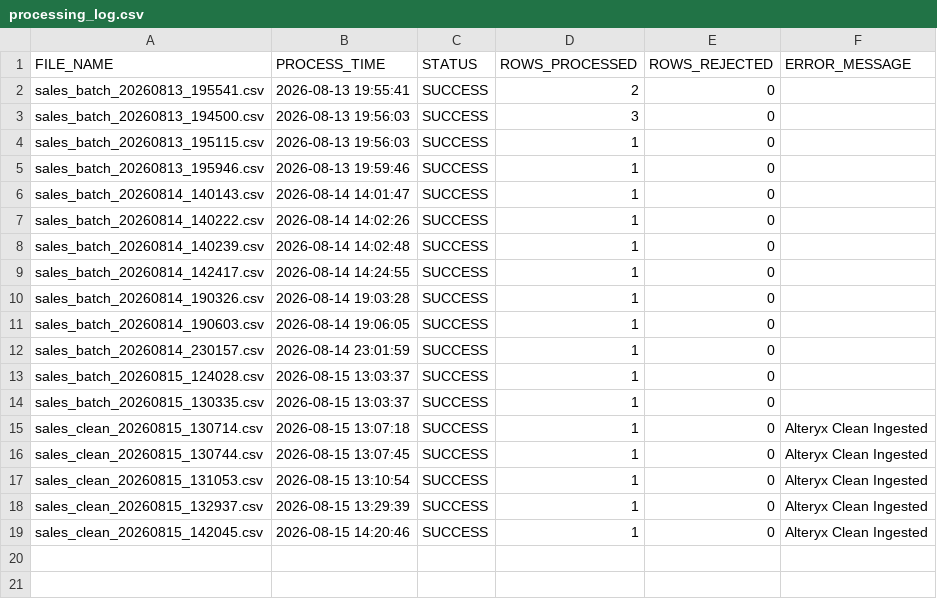
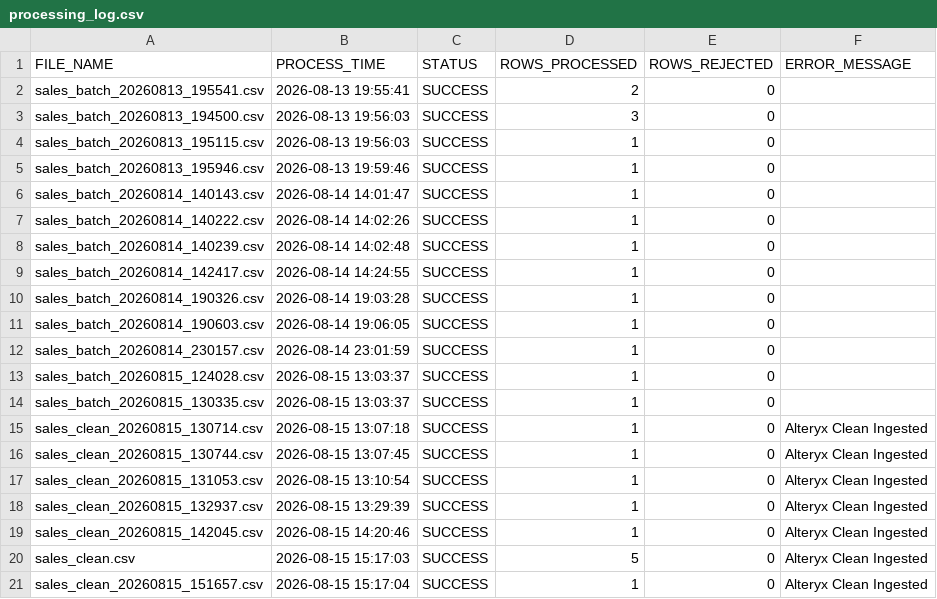
Before and after one commit to Rithvik-62/stratify-ai, a CSV file: realtime/logs/processing_log.csv, drawn as a sheet.

```diff
--- a/realtime/logs/processing_log.csv
+++ b/realtime/logs/processing_log.csv
@@ -19 +19,3 @@ sales_clean_20260815_132937.csv,2026-08-15 13:29:39,SUCCESS,1,0,Alteryx Clean In
 sales_clean_20260815_142045.csv,2026-08-15 14:20:46,SUCCESS,1,0,Alteryx Clean Ingested
+sales_clean.csv,2026-08-15 15:17:03,SUCCESS,5,0,Alteryx Clean Ingested
+sales_clean_20260815_151657.csv,2026-08-15 15:17:04,SUCCESS,1,0,Alteryx Clean Ingested
```
Also changed, not shown: realtime/data/raw_sales.csv, uipath/uipath_execution_log.csv, 27 other files.
